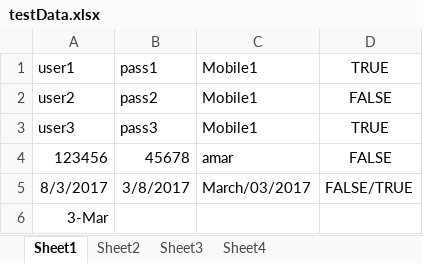
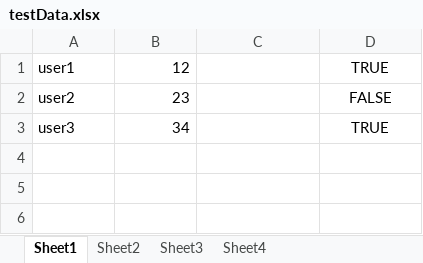
Before and after one commit to amarrathore/bcs-automation, an Excel workbook: Volaris/inputFiles/testData.xlsx, sheet Sheet1, drawn as a sheet; values as stored, in another font and other column widths than the file's, no borders; the diff names each change by its address in the sheet, - before the commit and + after, or states it on an @@ line.

```diff
--- a/Volaris/inputFiles/testData.xlsx (sheet Sheet1)
+++ b/Volaris/inputFiles/testData.xlsx (sheet Sheet1)
-B1: pass1
+B1: 12
-C1:C3: Mobile1
+C1:C3: (empty)
-B2: pass2
+B2: 23
-B3: pass3
+B3: 34
-row 4: 123456 | 45678 | amar | FALSE
-row 5: 8/3/2017 | 3/8/2017 | March/03/2017 | FALSE/TRUE
-row 6: 3-Mar
```
Also changed, not shown: 17 other files.
